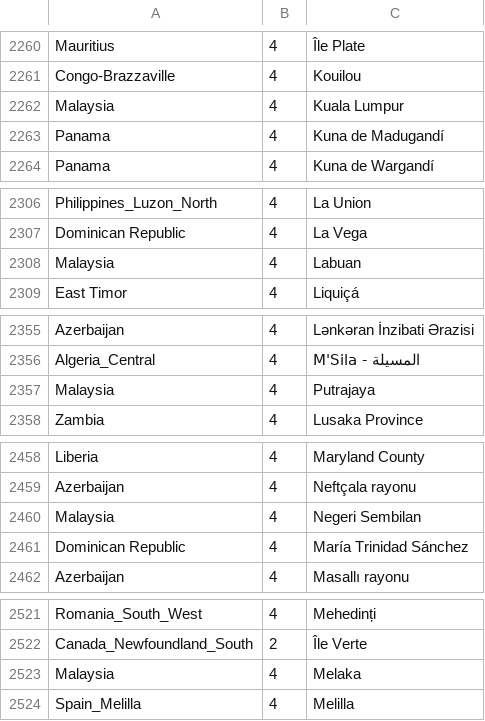
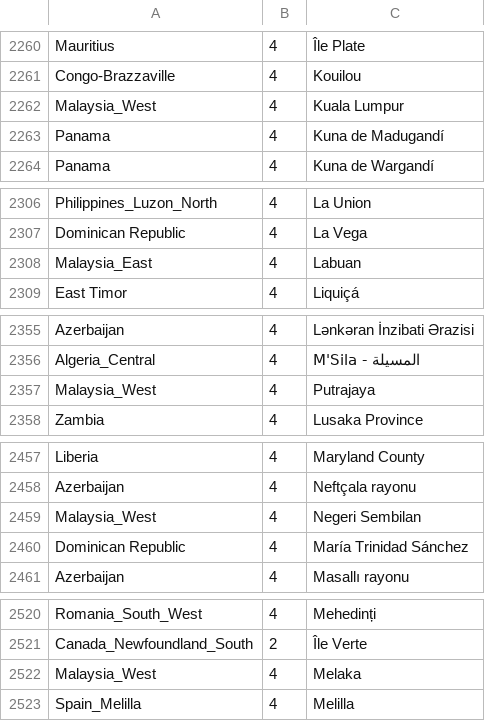
Before and after one commit to fariskonnakkadan/organicmaps-rider, a CSV file: data/borders_vs_osm.csv, drawn as a sheet; only a part is shown, gaps mark what is left out; the diff covers the shown part only.

Commit message:
[countries] Malaysia split.
Signed-off-by: Viktor Govako <viktor.govako@gmail.com>

```diff
--- a/data/borders_vs_osm.csv
+++ b/data/borders_vs_osm.csv
@@ -2261,3 +2261,3 @@ Mauritius	4	Île Plate
 Congo-Brazzaville	4	Kouilou
-Malaysia	4	Kuala Lumpur
+Malaysia_West	4	Kuala Lumpur
 Panama	4	Kuna de Madugandí
@@ -2307,3 +2307,3 @@ Philippines_Luzon_North	4	La Union
 Dominican Republic	4	La Vega
-Malaysia	4	Labuan
+Malaysia_East	4	Labuan
 East Timor	4	Liquiçá
@@ -2356,3 +2356,3 @@ Azerbaijan	4	Lənkəran İnzibati Ərazisi
 Algeria_Central	4	M'Sila - المسيلة
-Malaysia	4	Putrajaya
+Malaysia_West	4	Putrajaya
 Zambia	4	Lusaka Province
@@ -2459,3 +2458,3 @@ Liberia	4	Maryland County
 Azerbaijan	4	Neftçala rayonu
-Malaysia	4	Negeri Sembilan
+Malaysia_West	4	Negeri Sembilan
 Dominican Republic	4	María Trinidad Sánchez
@@ -2522,3 +2521,3 @@ Romania_South_West	4	Mehedinți
 Canada_Newfoundland_South	2	Île Verte
-Malaysia	4	Melaka
+Malaysia_West	4	Melaka
 Spain_Melilla	4	Melilla
```
Also changed, not shown: 1 removed row and 31 edited cells elsewhere in this file, data/old_vs_new.csv, 5 other files.
